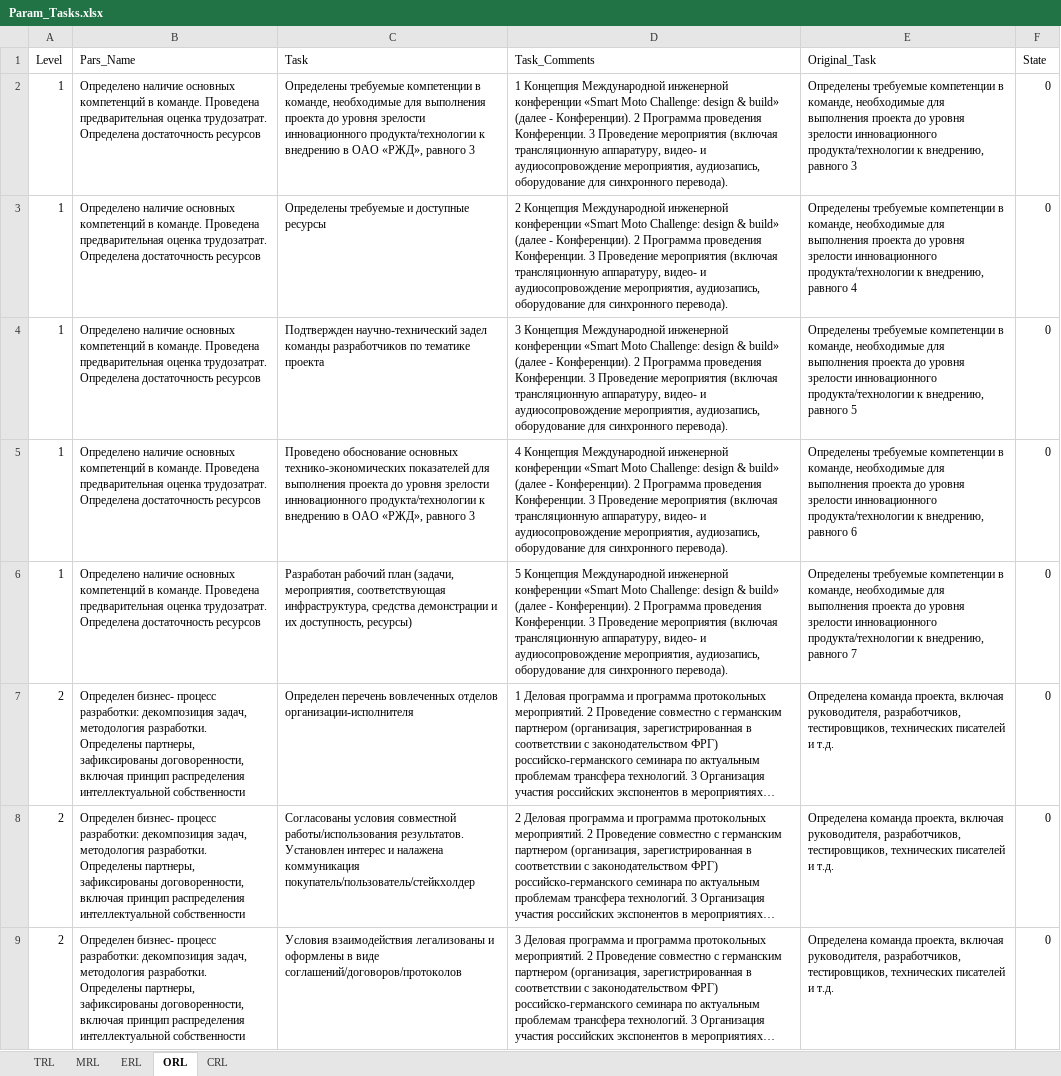
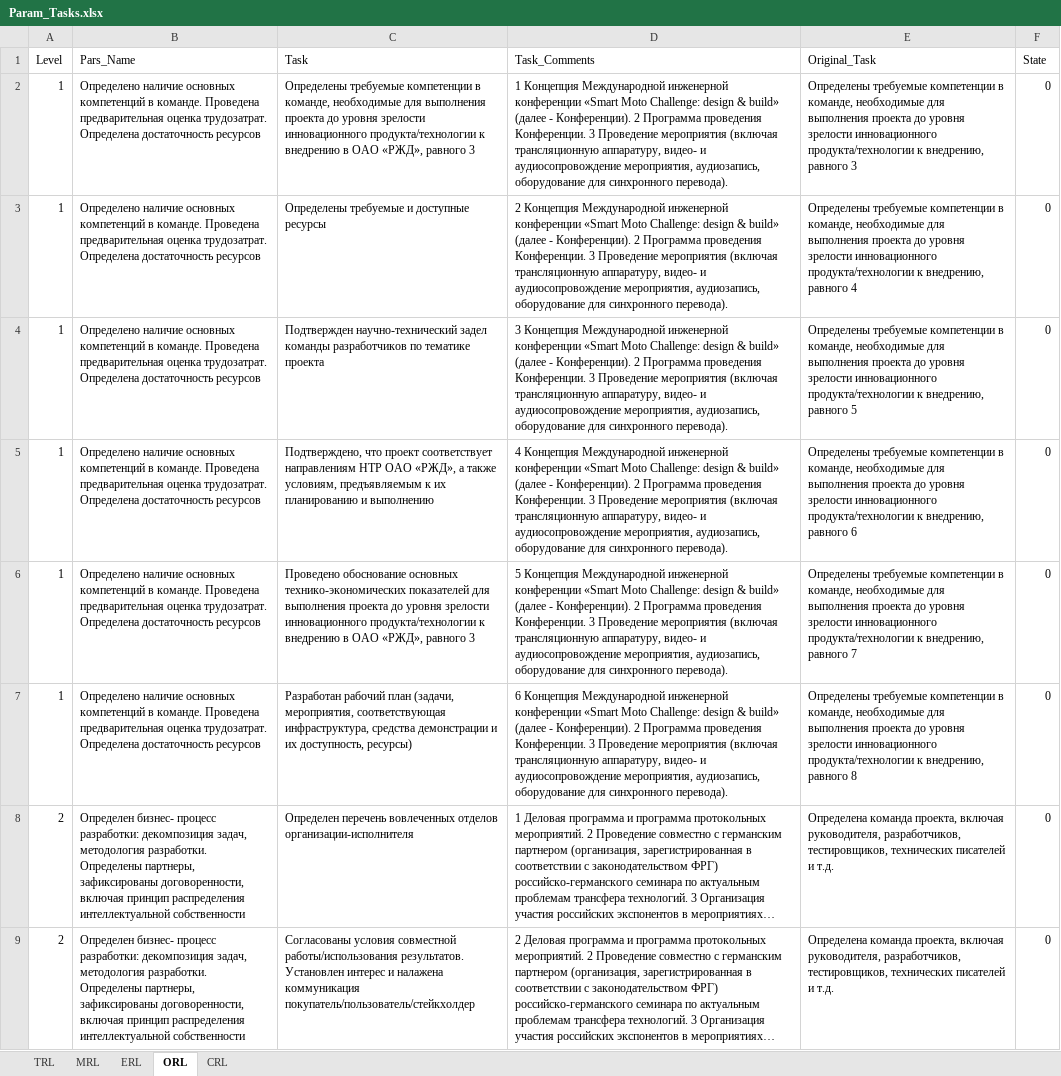
Before and after one commit to KarapetEV/TPRL_Calc, an Excel workbook: data/Param_Tasks.xlsx, sheet ORL, drawn as a sheet; only a part is shown; the shorter side is filled out with more unchanged rows; long unchanged cells end in …; values as stored, in another font and other column widths than the file's, no borders; addresses are those after the commit; the diff names each change by its address in the sheet, - before the commit and + after, or states it on an @@ line.

```diff
--- a/data/Param_Tasks.xlsx (sheet ORL)
+++ b/data/Param_Tasks.xlsx (sheet ORL)
+row 5: 1 | Определено наличие основных компетенций в команде. Проведена предварительная оценка трудозатрат. Определена достаточность ресурсов | Подтверждено, что проект соответствует направлениям НТР ОАО «РЖД», а также условиям, предъявляемым к их планированию и выполнению | 4 Концепция Международной инженерной конференции «Smart Moto Challenge: design & build» (далее - Конференции). 2 Программа проведения Конференции. 3 Проведение мероприятия (включая трансляционную аппаратуру, видео- и аудиосопровождение мероприятия, аудиозапись, оборудование для синхронного перевода). | Определены требуемые компетенции в команде, необходимые для выполнения проекта до уровня зрелости инновационного продукта/технологии к внедрению, равного 6 | 0
-D6 (Task_Comments): 4 Концепция Международной…
+D6 (Task_Comments): 5 Концепция Международной…
-E6 (Original_Task): …внедрению, равного 6
+E6 (Original_Task): …внедрению, равного 7
-D7 (Task_Comments): 5 Концепция Международной…
+D7 (Task_Comments): 6 Концепция Международной…
-E7 (Original_Task): …внедрению, равного 7
+E7 (Original_Task): …внедрению, равного 8
```
Also changed, not shown: 1 other file.
